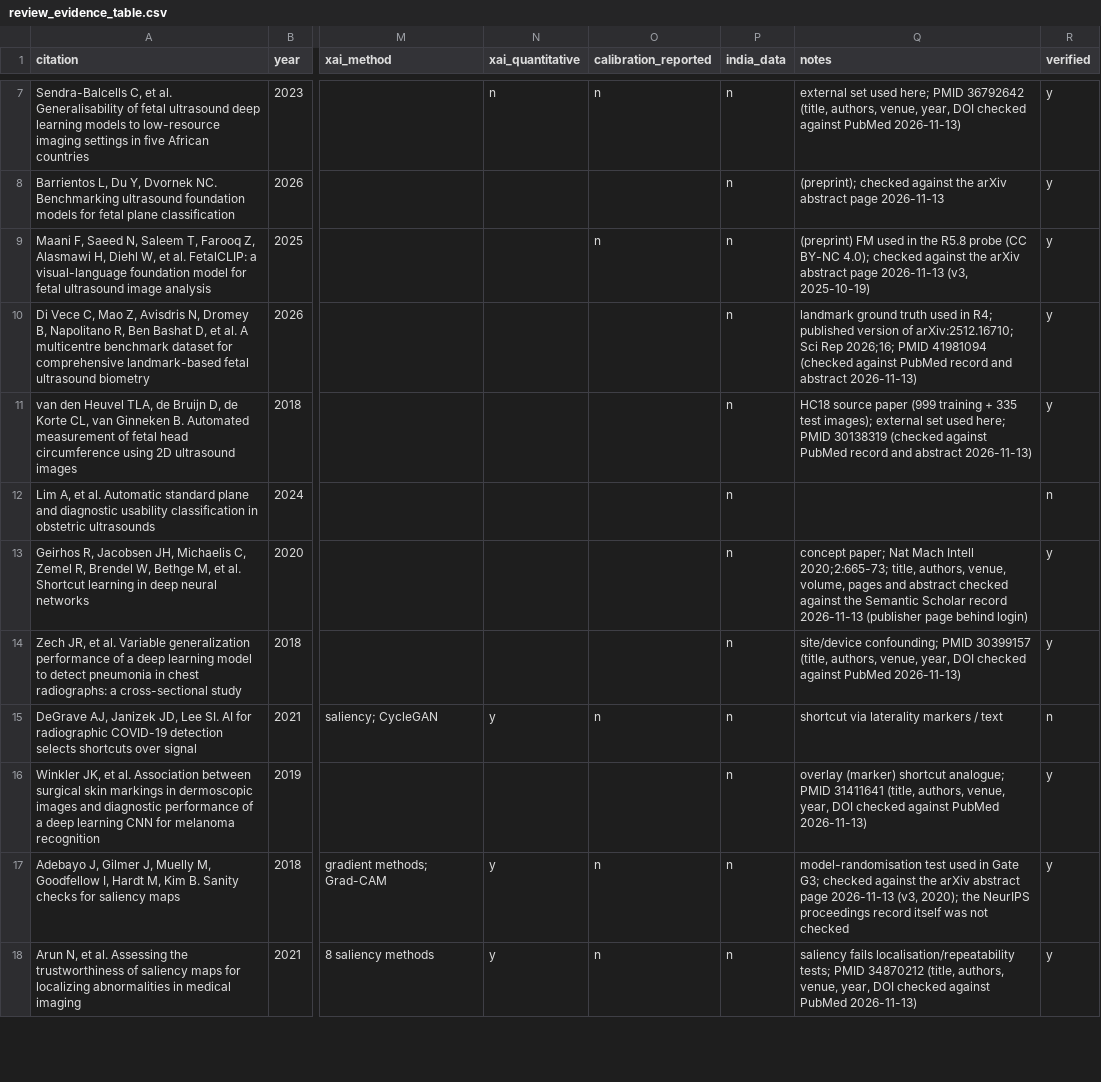
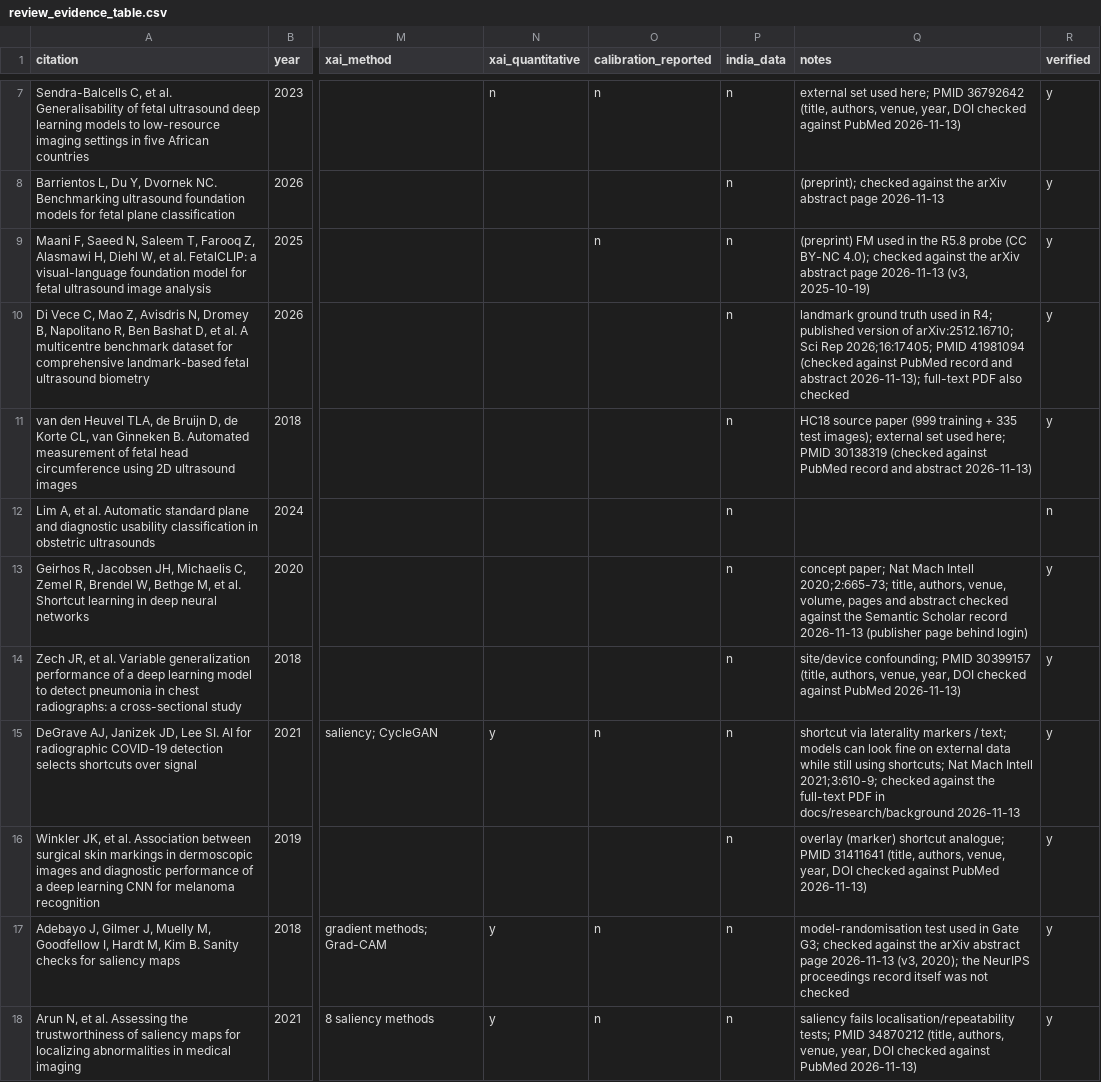
Before and after one commit to drachmacollector/Ultrasound, a CSV file: docs/research/review_evidence_table.csv, drawn as a sheet; only a part is shown, gaps mark what is left out; the diff covers the shown part only; the diff names each change by its address in the sheet, - before the commit and + after, or states it on an @@ line.

Commit message:
Literature: verify DeGrave, Saporta and ICMR 2023 from the supplied PDFs; add ICMR notes

```diff
--- a/docs/research/review_evidence_table.csv
+++ b/docs/research/review_evidence_table.csv
-Q10 (notes): …Sci Rep 2026;16; PMID 41981094 (checked against PubMed record and abstract 2026-11-13)
+Q10 (notes): …Sci Rep 2026;16:17405; PMID 41981094 (checked against PubMed record and abstract 2026-11-13); full-text PDF also checked
-Q15 (notes): …markers / text
+Q15 (notes): …markers / text; models can look fine on external data while still using shortcuts; Nat Mach Intell 2021;3:610-9; checked against the full-text PDF in docs/research/background 2026-11-13
-R15 (verified): n
+R15 (verified): y
```
Also changed, not shown: 7 edited cells elsewhere in this file, 4 other files.
